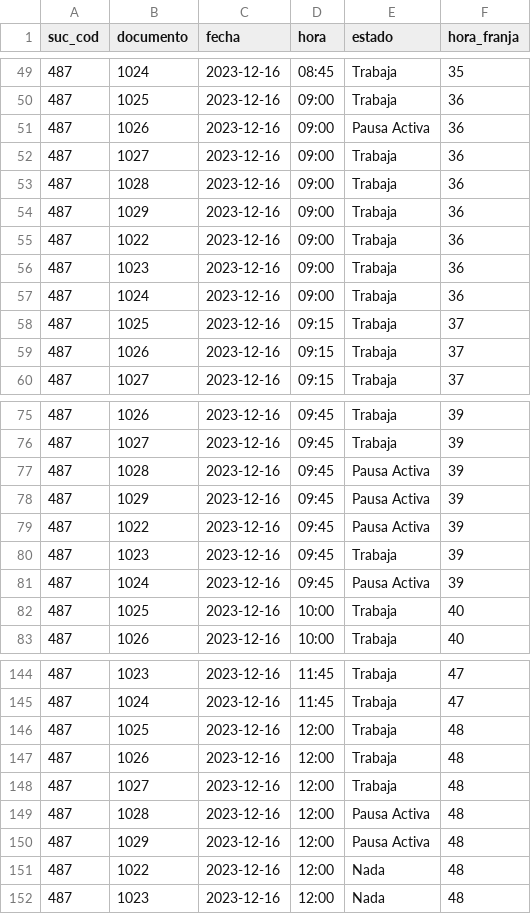
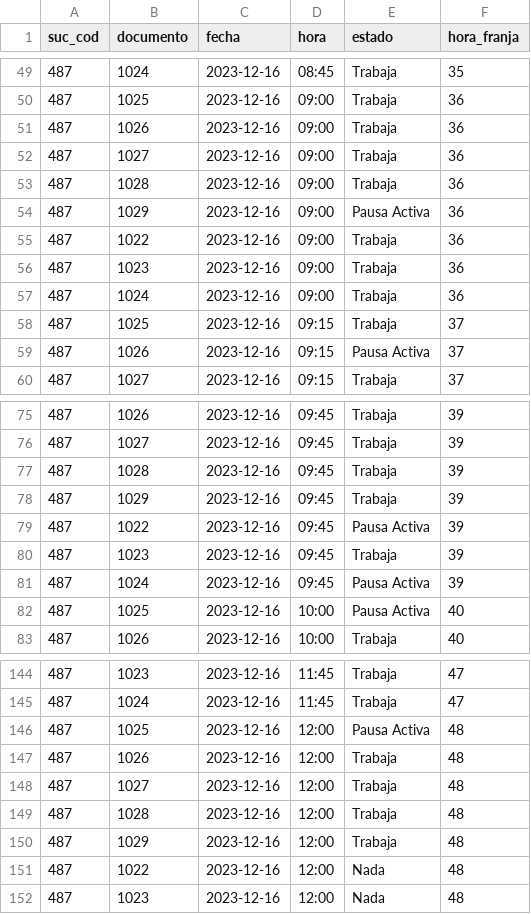
Before and after one commit to fruizt/dataton2023-Los_anyaalists, a CSV file: saturday_schedule_487.csv, drawn as a sheet; only a part is shown, gaps mark what is left out; the diff covers the shown part only.

```diff
--- a/saturday_schedule_487.csv
+++ b/saturday_schedule_487.csv
@@ -50,6 +50,6 @@ suc_cod,documento,fecha,hora,estado,hora_franja
 487,1025,2023-12-16,09:00,Trabaja,36
-487,1026,2023-12-16,09:00,Pausa Activa,36
+487,1026,2023-12-16,09:00,Trabaja,36
 487,1027,2023-12-16,09:00,Trabaja,36
 487,1028,2023-12-16,09:00,Trabaja,36
-487,1029,2023-12-16,09:00,Trabaja,36
+487,1029,2023-12-16,09:00,Pausa Activa,36
 487,1022,2023-12-16,09:00,Trabaja,36
@@ -58,3 +58,3 @@ suc_cod,documento,fecha,hora,estado,hora_franja
 487,1025,2023-12-16,09:15,Trabaja,37
-487,1026,2023-12-16,09:15,Trabaja,37
+487,1026,2023-12-16,09:15,Pausa Activa,37
 487,1027,2023-12-16,09:15,Trabaja,37
@@ -76,4 +76,4 @@ suc_cod,documento,fecha,hora,estado,hora_franja
 487,1027,2023-12-16,09:45,Trabaja,39
-487,1028,2023-12-16,09:45,Pausa Activa,39
-487,1029,2023-12-16,09:45,Pausa Activa,39
+487,1028,2023-12-16,09:45,Trabaja,39
+487,1029,2023-12-16,09:45,Trabaja,39
 487,1022,2023-12-16,09:45,Pausa Activa,39
@@ -81,3 +81,3 @@ suc_cod,documento,fecha,hora,estado,hora_franja
 487,1024,2023-12-16,09:45,Pausa Activa,39
-487,1025,2023-12-16,10:00,Trabaja,40
+487,1025,2023-12-16,10:00,Pausa Activa,40
 487,1026,2023-12-16,10:00,Trabaja,40
@@ -145,7 +145,7 @@ suc_cod,documento,fecha,hora,estado,hora_franja
 487,1024,2023-12-16,11:45,Trabaja,47
-487,1025,2023-12-16,12:00,Trabaja,48
+487,1025,2023-12-16,12:00,Pausa Activa,48
 487,1026,2023-12-16,12:00,Trabaja,48
 487,1027,2023-12-16,12:00,Trabaja,48
-487,1028,2023-12-16,12:00,Pausa Activa,48
-487,1029,2023-12-16,12:00,Pausa Activa,48
+487,1028,2023-12-16,12:00,Trabaja,48
+487,1029,2023-12-16,12:00,Trabaja,48
 487,1022,2023-12-16,12:00,Nada,48
```
Also changed, not shown: 23 edited cells elsewhere in this file, saturday_schedule_60.csv, week_schedule_311.csv, 5 other files.
